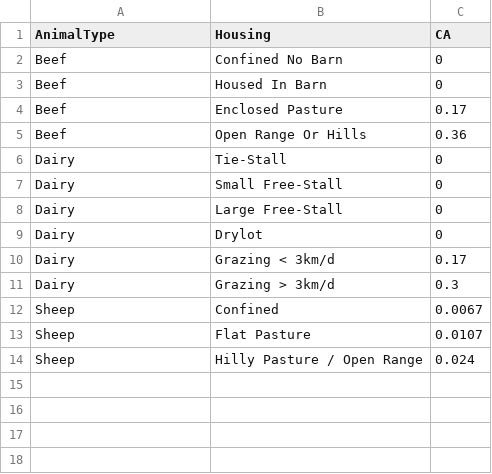
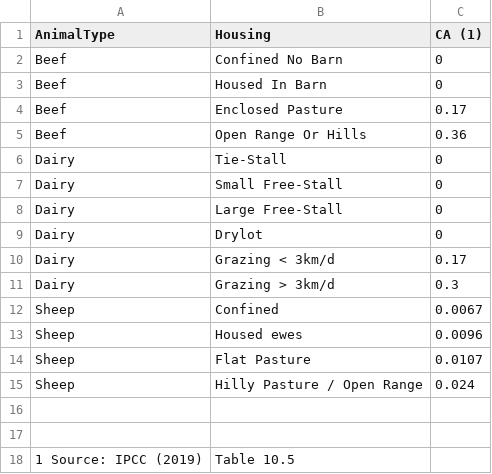
Before and after one commit to holos-aafc/Holos, a CSV file: H.Content/Resources/Table_17_Beef_And_Dairy_Cattle_Feeding_Activity_Coefficients.csv, drawn as a sheet.

Commit message:
Update Table_17_Beef_And_Dairy_Cattle_Feeding_Activity_Coefficients.csv
Added "Housed ewes" category and table note for data source. Please check my formatting is correct

```diff
--- a/H.Content/Resources/Table_17_Beef_And_Dairy_Cattle_Feeding_Activity_Coefficients.csv
+++ b/H.Content/Resources/Table_17_Beef_And_Dairy_Cattle_Feeding_Activity_Coefficients.csv
@@ -1,2 +1,2 @@
-AnimalType,Housing,CA
+AnimalType,Housing,CA (1)
 Beef,Confined No Barn,0
@@ -12,3 +12,7 @@ Dairy,Grazing > 3km/d,0.3
 Sheep,Confined,0.0067
+Sheep,Housed ewes,0.0096
 Sheep,Flat Pasture,0.0107
 Sheep,Hilly Pasture / Open Range,0.024
+,,,,,,,,,,,
+,,,,,,,,,,,
+1 Source: IPCC (2019), Table 10.5
```
